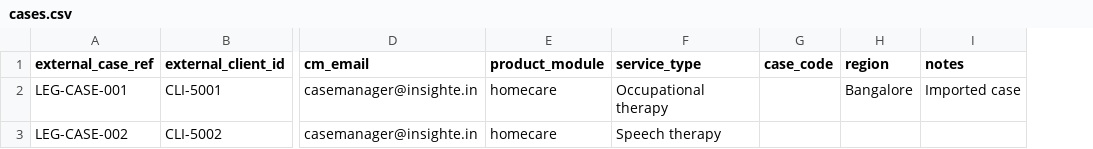
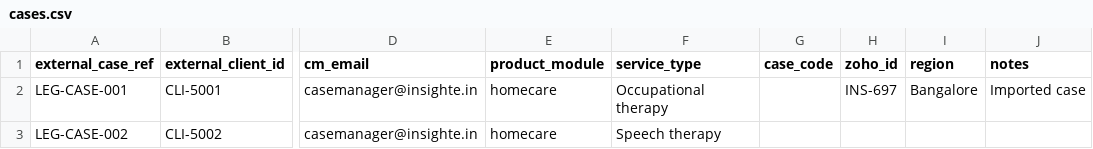
Before and after one commit to Insightee/case-manager-new, a CSV file: docs/import-templates/cases.csv, drawn as a sheet; only a part is shown, gaps mark what is left out; the diff names each change by its address in the sheet, - before the commit and + after, or states it on an @@ line.

Commit message:
added zoho id's for each case

```diff
--- a/docs/import-templates/cases.csv
+++ b/docs/import-templates/cases.csv
+column H (zoho_id), row 2: INS-697
```
Also changed, not shown: 27 other files.
